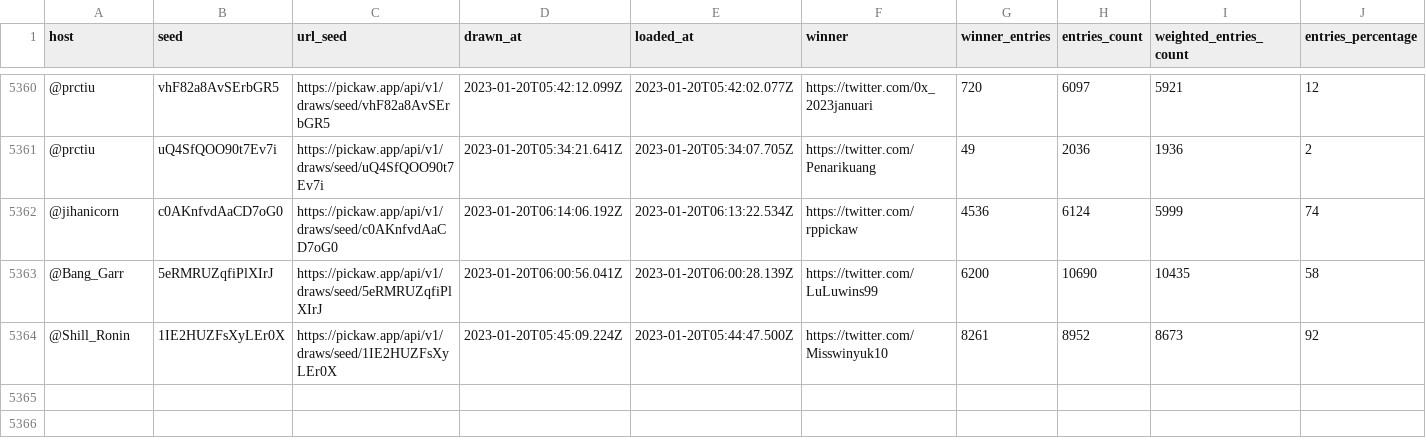
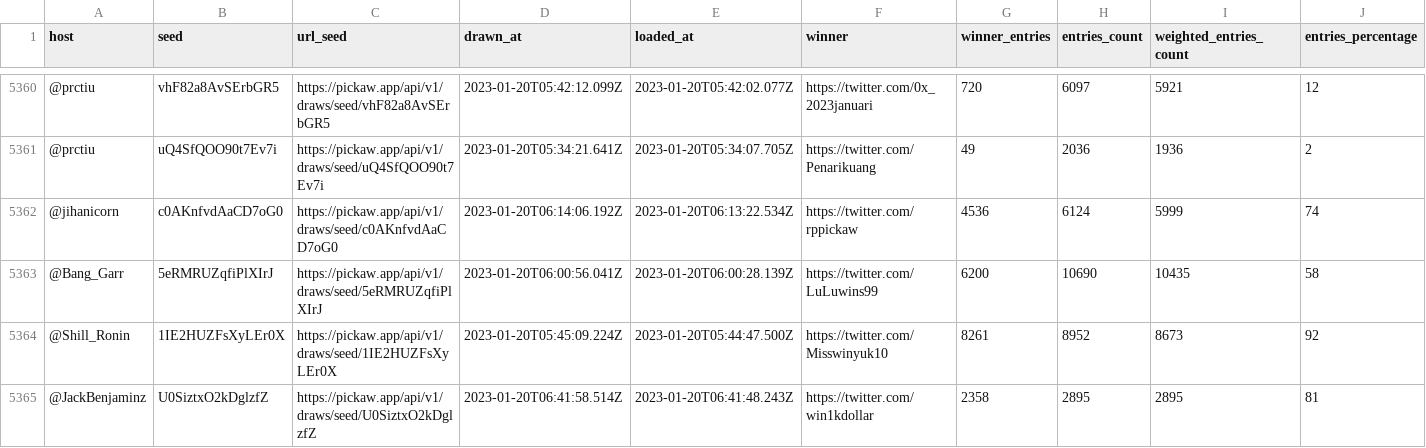
Before and after one commit to ilham-mukti/pickaw_analysis, a CSV file: list_pickaw_contest.csv, drawn as a sheet; only a part is shown, gaps mark what is left out; rows hold the shown columns only; the diff names each change by its address in the sheet, - before the commit and + after, or states it on an @@ line.

```diff
--- a/list_pickaw_contest.csv
+++ b/list_pickaw_contest.csv
+row 5365: @JackBenjaminz | U0SiztxO2kDglzfZ | https://pickaw.app/api/v1/draws/seed/U0SiztxO2kDglzfZ | 2023-01-20T06:41:58.514Z | 2023-01-20T06:41:48.243Z | https://twitter.com/win1kdollar | 2358 | 2895 | 2895 | 81
```
Also changed, not shown: 2 other files.
